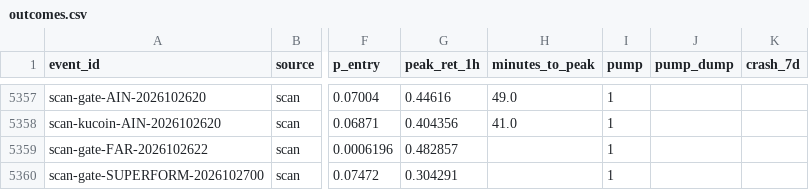
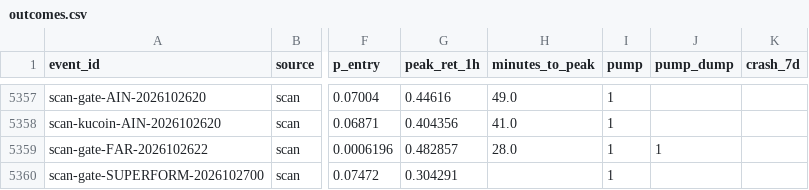
Before and after one commit to ShouvikRaj/pump-dump-detector, a CSV file: crypto/outcomes.csv, drawn as a sheet; only a part is shown, gaps mark what is left out; the diff names each change by its address in the sheet, - before the commit and + after, or states it on an @@ line.

```diff
--- a/crypto/outcomes.csv
+++ b/crypto/outcomes.csv
-H5359 (minutes_to_peak): (empty)
+H5359 (minutes_to_peak): 28.0
-J5359 (pump_dump): (empty)
+J5359 (pump_dump): 1
```
Also changed, not shown: crypto/telegram/channels.csv, 2 other files.
